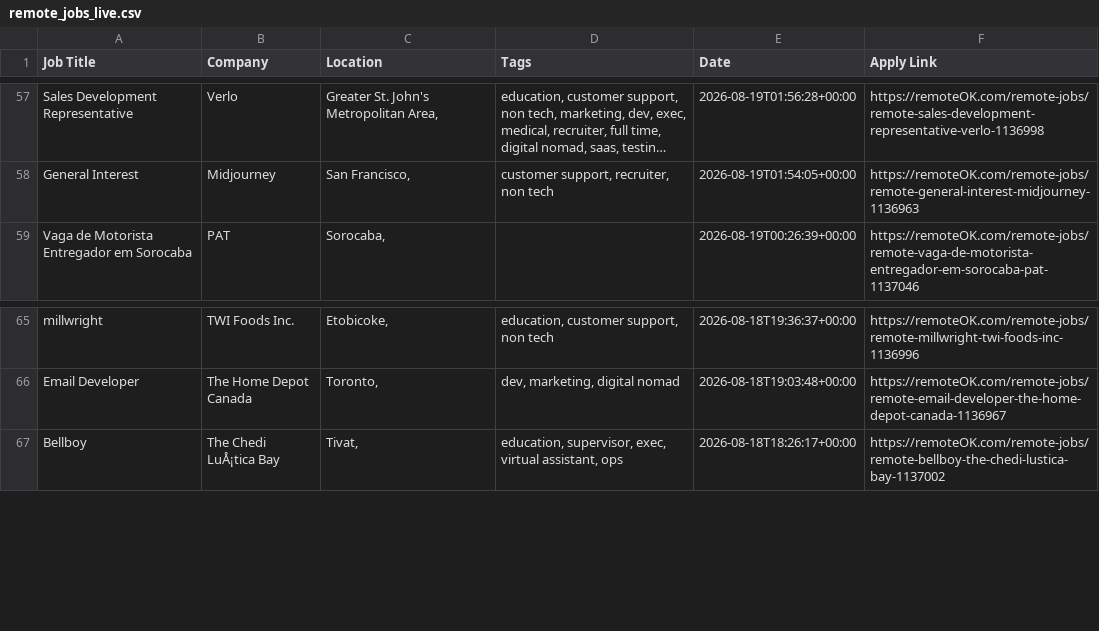
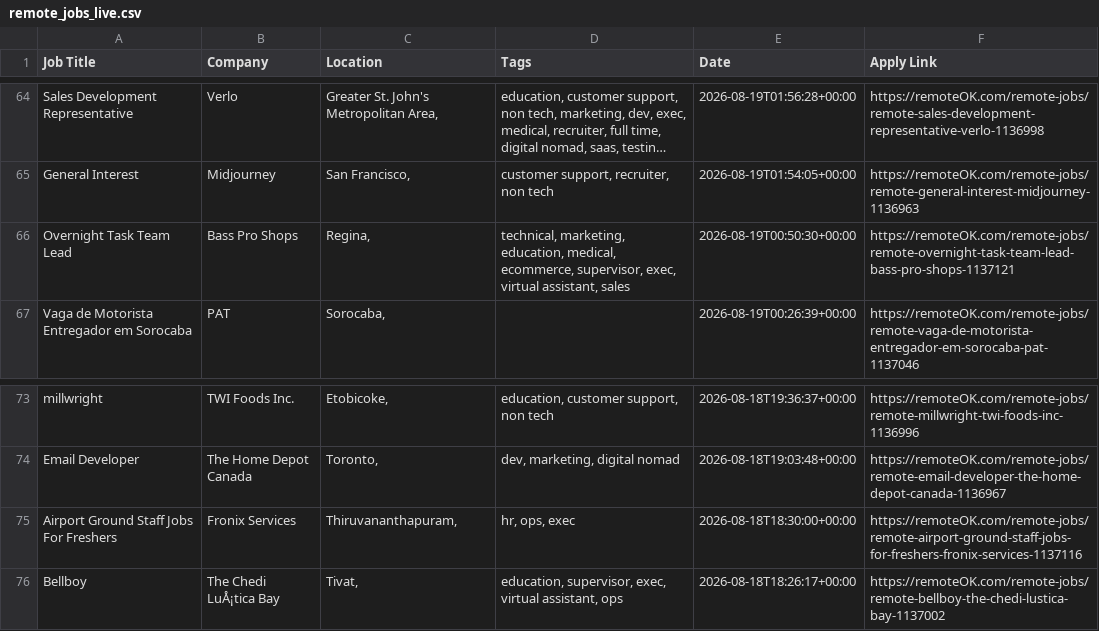
Before and after one commit to naveencoding75/job-market-pulse-2026, a CSV file: public/remote_jobs_live.csv, drawn as a sheet; only a part is shown, gaps mark what is left out; long unchanged cells end in …; the diff covers the shown part only; the diff names each change by its address in the sheet, - before the commit and + after, or states it on an @@ line.

```diff
--- a/public/remote_jobs_live.csv
+++ b/public/remote_jobs_live.csv
+row 66: Overnight Task Team Lead | Bass Pro Shops | Regina, | technical, marketing, education, medical, ecommerce, supervisor, exec, virtual assistant, sales | 2026-08-19T00:50:30+00:00 | https://remoteOK.com/remote-jobs/remote-overnight-task-team-lead-bass-pro-shops-1137121
+row 75: Airport Ground Staff Jobs For Freshers | Fronix Services | Thiruvananthapuram, | hr, ops, exec | 2026-08-18T18:30:00+00:00 | https://remoteOK.com/remote-jobs/remote-airport-ground-staff-jobs-for-freshers-fronix-services-1137116
```
Also changed, not shown: 7 added rows and 9 removed rows elsewhere in this file.
